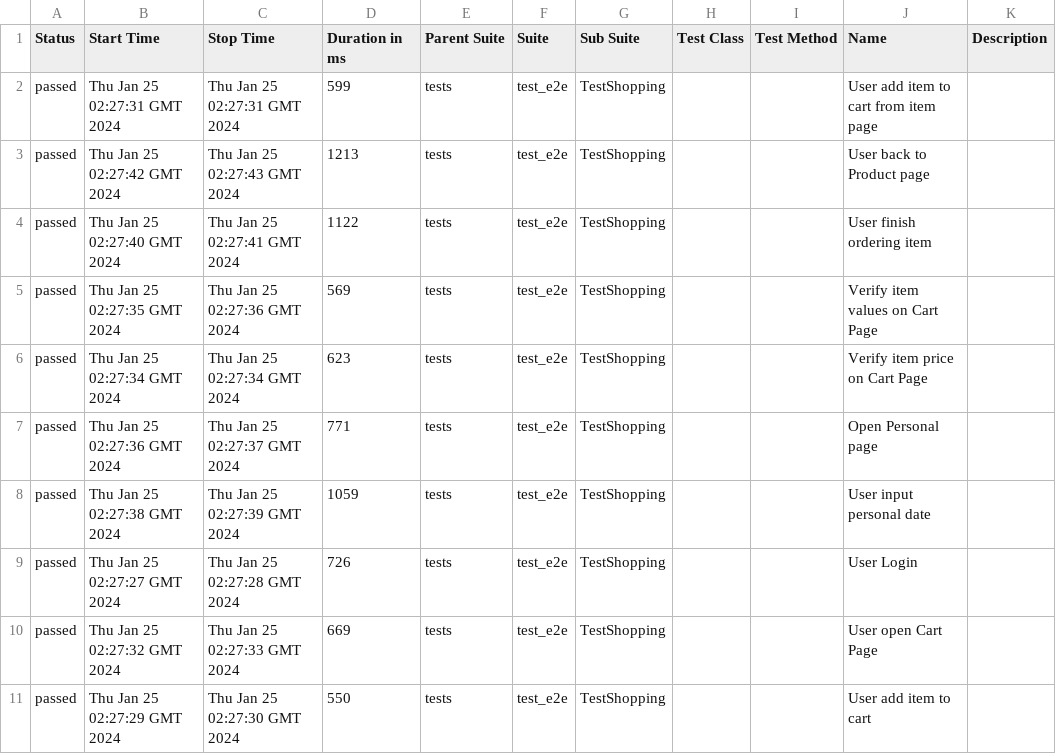
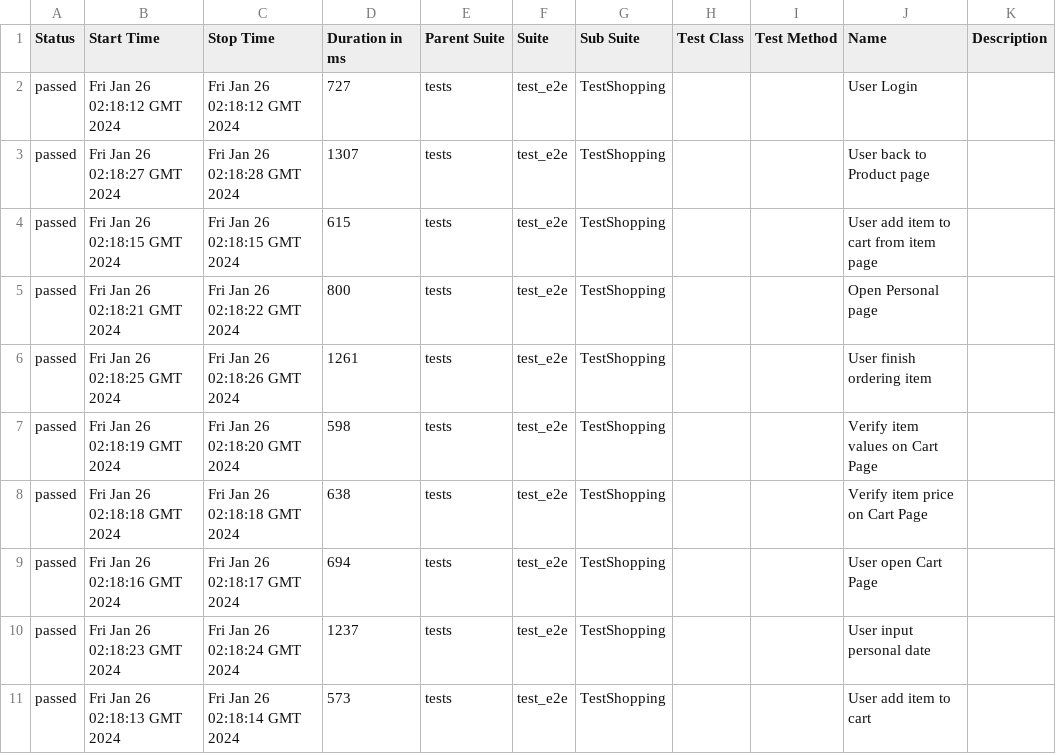
Before and after one commit to dymekkqa/saudemoProject, a CSV file: data/suites.csv, drawn as a sheet.

```diff
--- a/data/suites.csv
+++ b/data/suites.csv
@@ -1,11 +1,11 @@
 "Status","Start Time","Stop Time","Duration in ms","Parent Suite","Suite","Sub Suite","Test Class","Test Method","Name","Description"
-"passed","Thu Jan 25 02:27:31 GMT 2024","Thu Jan 25 02:27:31 GMT 2024","599","tests","test_e2e","TestShopping","","","User add item to cart from item page",""
-"passed","Thu Jan 25 02:27:42 GMT 2024","Thu Jan 25 02:27:43 GMT 2024","1213","tests","test_e2e","TestShopping","","","User back to Product page",""
-"passed","Thu Jan 25 02:27:40 GMT 2024","Thu Jan 25 02:27:41 GMT 2024","1122","tests","test_e2e","TestShopping","","","User finish ordering item",""
-"passed","Thu Jan 25 02:27:35 GMT 2024","Thu Jan 25 02:27:36 GMT 2024","569","tests","test_e2e","TestShopping","","","Verify item values on Cart Page",""
-"passed","Thu Jan 25 02:27:34 GMT 2024","Thu Jan 25 02:27:34 GMT 2024","623","tests","test_e2e","TestShopping","","","Verify item price on Cart Page",""
-"passed","Thu Jan 25 02:27:36 GMT 2024","Thu Jan 25 02:27:37 GMT 2024","771","tests","test_e2e","TestShopping","","","Open Personal page",""
-"passed","Thu Jan 25 02:27:38 GMT 2024","Thu Jan 25 02:27:39 GMT 2024","1059","tests","test_e2e","TestShopping","","","User input personal date",""
-"passed","Thu Jan 25 02:27:27 GMT 2024","Thu Jan 25 02:27:28 GMT 2024","726","tests","test_e2e","TestShopping","","","User Login",""
-"passed","Thu Jan 25 02:27:32 GMT 2024","Thu Jan 25 02:27:33 GMT 2024","669","tests","test_e2e","TestShopping","","","User open Cart Page",""
-"passed","Thu Jan 25 02:27:29 GMT 2024","Thu Jan 25 02:27:30 GMT 2024","550","tests","test_e2e","TestShopping","","","User add item to cart",""
+"passed","Fri Jan 26 02:18:12 GMT 2024","Fri Jan 26 02:18:12 GMT 2024","727","tests","test_e2e","TestShopping","","","User Login",""
+"passed","Fri Jan 26 02:18:27 GMT 2024","Fri Jan 26 02:18:28 GMT 2024","1307","tests","test_e2e","TestShopping","","","User back to Product page",""
+"passed","Fri Jan 26 02:18:15 GMT 2024","Fri Jan 26 02:18:15 GMT 2024","615","tests","test_e2e","TestShopping","","","User add item to cart from item page",""
+"passed","Fri Jan 26 02:18:21 GMT 2024","Fri Jan 26 02:18:22 GMT 2024","800","tests","test_e2e","TestShopping","","","Open Personal page",""
+"passed","Fri Jan 26 02:18:25 GMT 2024","Fri Jan 26 02:18:26 GMT 2024","1261","tests","test_e2e","TestShopping","","","User finish ordering item",""
+"passed","Fri Jan 26 02:18:19 GMT 2024","Fri Jan 26 02:18:20 GMT 2024","598","tests","test_e2e","TestShopping","","","Verify item values on Cart Page",""
+"passed","Fri Jan 26 02:18:18 GMT 2024","Fri Jan 26 02:18:18 GMT 2024","638","tests","test_e2e","TestShopping","","","Verify item price on Cart Page",""
+"passed","Fri Jan 26 02:18:16 GMT 2024","Fri Jan 26 02:18:17 GMT 2024","694","tests","test_e2e","TestShopping","","","User open Cart Page",""
+"passed","Fri Jan 26 02:18:23 GMT 2024","Fri Jan 26 02:18:24 GMT 2024","1237","tests","test_e2e","TestShopping","","","User input personal date",""
+"passed","Fri Jan 26 02:18:13 GMT 2024","Fri Jan 26 02:18:14 GMT 2024","573","tests","test_e2e","TestShopping","","","User add item to cart",""
```
Also changed, not shown: 29 other files.
